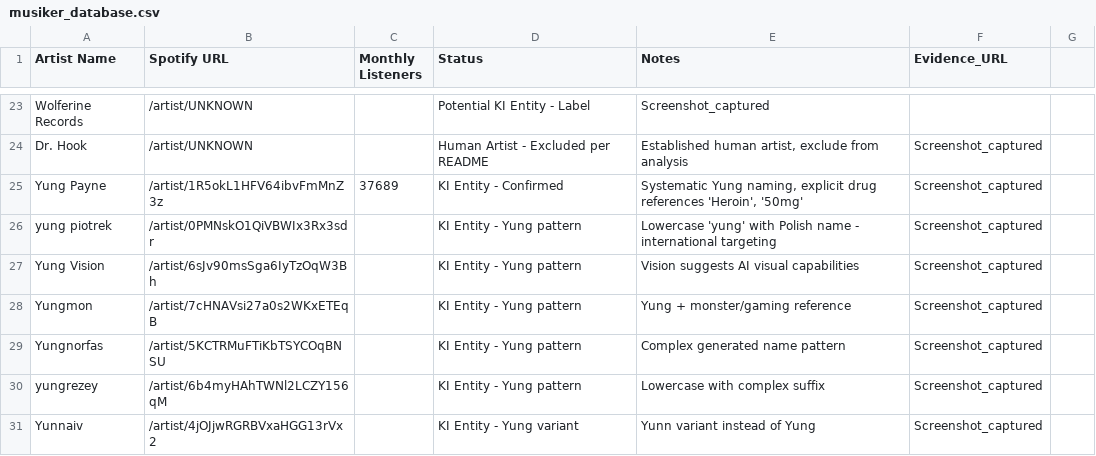
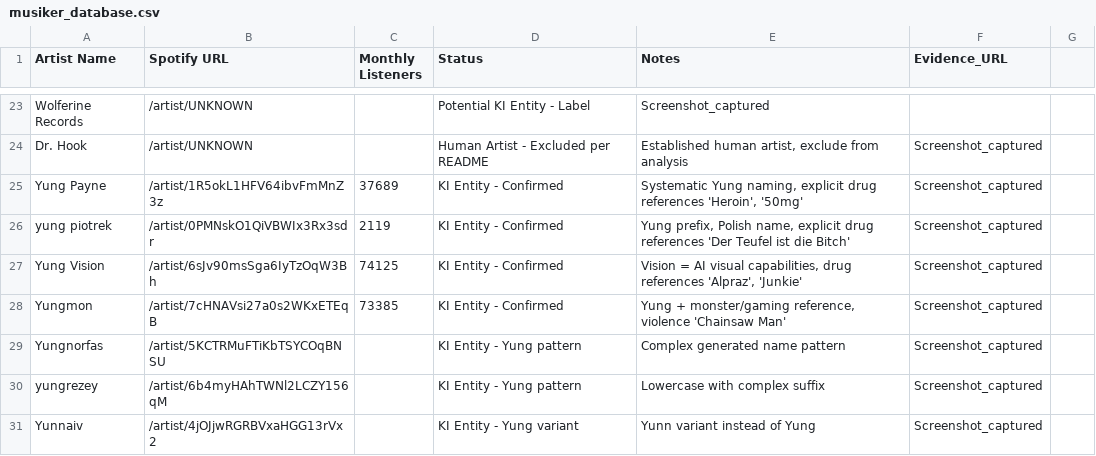
Before and after one commit to secthunter/bloxx-psycho-sect, a CSV file: musiker_database.csv, drawn as a sheet; only a part is shown, gaps mark what is left out.

Commit message:
Update musiker_database.csv

```diff
--- a/musiker_database.csv
+++ b/musiker_database.csv
@@ -25,5 +25,5 @@ Dr. Hook,/artist/UNKNOWN,,"Human Artist - Excluded per README","Established huma
 Yung Payne,/artist/1R5okL1HFV64ibvFmMnZ3z,37689,"KI Entity - Confirmed","Systematic Yung naming, explicit drug references 'Heroin', '50mg'",Screenshot_captured
-yung piotrek,/artist/0PMNskO1QiVBWIx3Rx3sdr,,"KI Entity - Yung pattern","Lowercase 'yung' with Polish name - international targeting",Screenshot_captured
-Yung Vision,/artist/6sJv90msSga6IyTzOqW3Bh,,"KI Entity - Yung pattern","Vision suggests AI visual capabilities",Screenshot_captured
-Yungmon,/artist/7cHNAVsi27a0s2WKxETEqB,,"KI Entity - Yung pattern","Yung + monster/gaming reference",Screenshot_captured
+yung piotrek,/artist/0PMNskO1QiVBWIx3Rx3sdr,2119,"KI Entity - Confirmed","Yung prefix, Polish name, explicit drug references 'Der Teufel ist die Bitch'",Screenshot_captured
+Yung Vision,/artist/6sJv90msSga6IyTzOqW3Bh,74125,"KI Entity - Confirmed","Vision = AI visual capabilities, drug references 'Alpraz', 'Junkie'",Screenshot_captured
+Yungmon,/artist/7cHNAVsi27a0s2WKxETEqB,73385,"KI Entity - Confirmed","Yung + monster/gaming reference, violence 'Chainsaw Man'",Screenshot_captured
 Yungnorfas,/artist/5KCTRMuFTiKbTSYCOqBNSU,,"KI Entity - Yung pattern","Complex generated name pattern",Screenshot_captured
```
